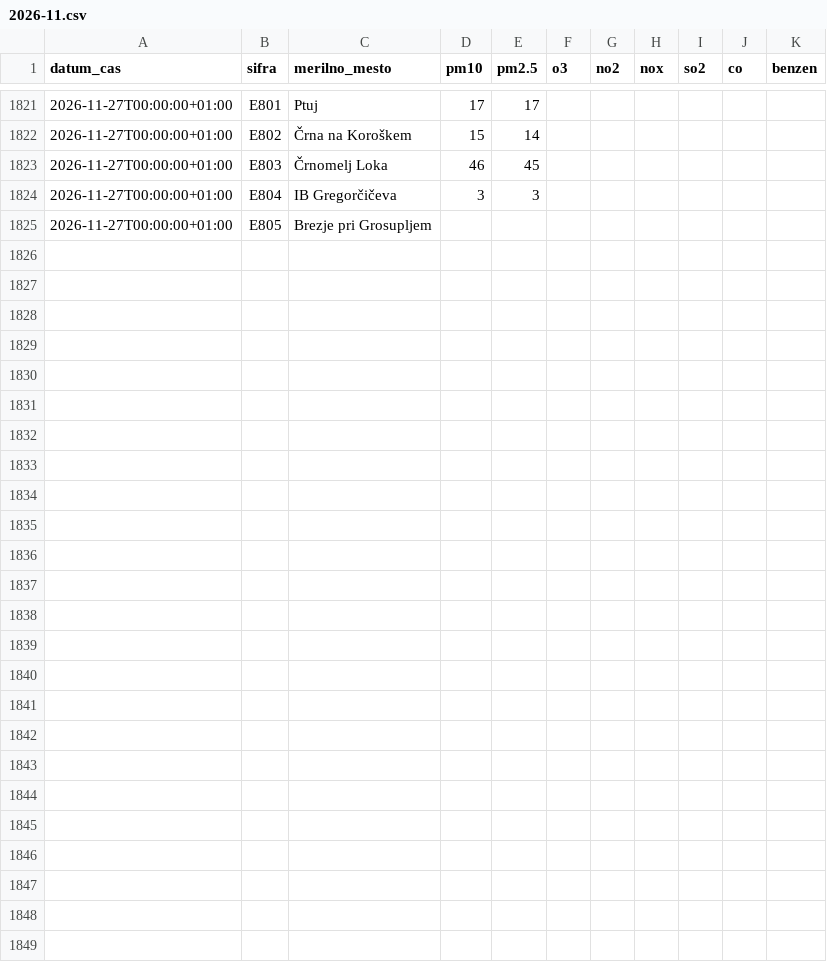
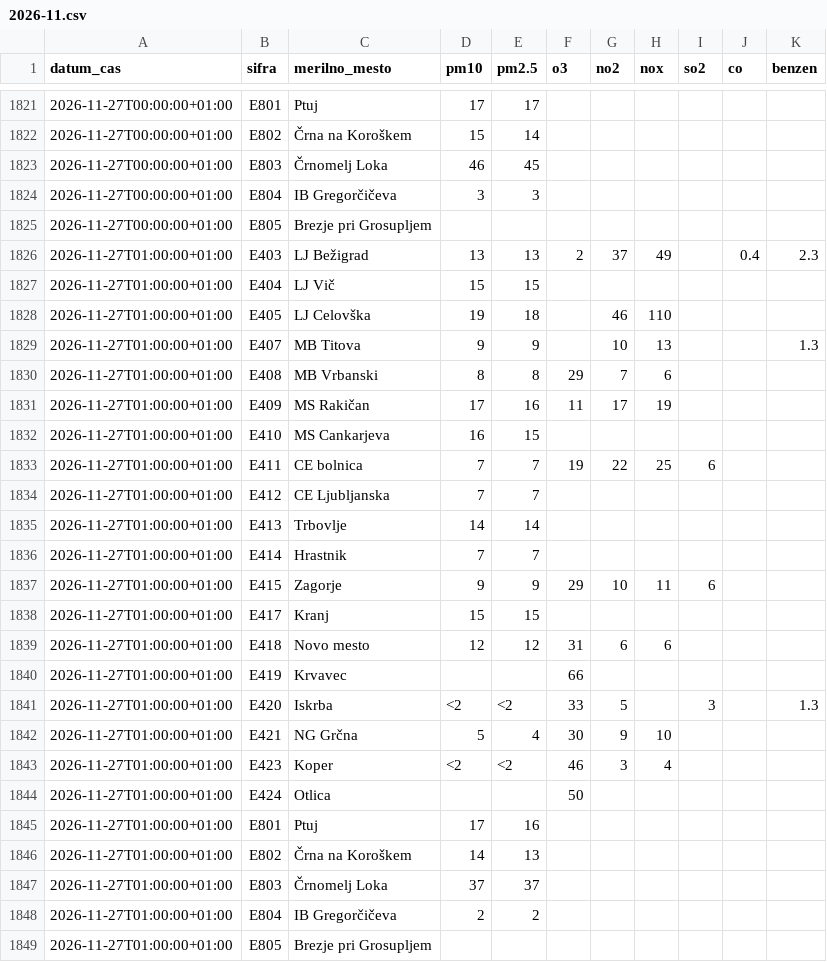
Before and after one commit to gozlk/ones-zrak-podatki, a CSV file: data/urni/2026-11.csv, drawn as a sheet; only a part is shown, gaps mark what is left out.

```diff
--- a/data/urni/2026-11.csv
+++ b/data/urni/2026-11.csv
@@ -1825 +1825,25 @@ datum_cas,sifra,merilno_mesto,pm10,pm2.5,o3,no2,nox,so2,co,benzen
 2026-11-27T00:00:00+01:00,E805,Brezje pri Grosupljem,,,,,,,,
+2026-11-27T01:00:00+01:00,E403,LJ Bežigrad,13,13,2,37,49,,0.4,2.3
+2026-11-27T01:00:00+01:00,E404,LJ Vič,15,15,,,,,,
+2026-11-27T01:00:00+01:00,E405,LJ Celovška,19,18,,46,110,,,
+2026-11-27T01:00:00+01:00,E407,MB Titova,9,9,,10,13,,,1.3
+2026-11-27T01:00:00+01:00,E408,MB Vrbanski,8,8,29,7,6,,,
+2026-11-27T01:00:00+01:00,E409,MS Rakičan,17,16,11,17,19,,,
+2026-11-27T01:00:00+01:00,E410,MS Cankarjeva,16,15,,,,,,
+2026-11-27T01:00:00+01:00,E411,CE bolnica,7,7,19,22,25,6,,
+2026-11-27T01:00:00+01:00,E412,CE Ljubljanska,7,7,,,,,,
+2026-11-27T01:00:00+01:00,E413,Trbovlje,14,14,,,,,,
+2026-11-27T01:00:00+01:00,E414,Hrastnik,7,7,,,,,,
+2026-11-27T01:00:00+01:00,E415,Zagorje,9,9,29,10,11,6,,
+2026-11-27T01:00:00+01:00,E417,Kranj,15,15,,,,,,
+2026-11-27T01:00:00+01:00,E418,Novo mesto,12,12,31,6,6,,,
+2026-11-27T01:00:00+01:00,E419,Krvavec,,,66,,,,,
+2026-11-27T01:00:00+01:00,E420,Iskrba,<2,<2,33,5,,3,,1.3
+2026-11-27T01:00:00+01:00,E421,NG Grčna,5,4,30,9,10,,,
+2026-11-27T01:00:00+01:00,E423,Koper,<2,<2,46,3,4,,,
+2026-11-27T01:00:00+01:00,E424,Otlica,,,50,,,,,
+2026-11-27T01:00:00+01:00,E801,Ptuj,17,16,,,,,,
+2026-11-27T01:00:00+01:00,E802,Črna na Koroškem,14,13,,,,,,
+2026-11-27T01:00:00+01:00,E803,Črnomelj Loka,37,37,,,,,,
+2026-11-27T01:00:00+01:00,E804,IB Gregorčičeva,2,2,,,,,,
+2026-11-27T01:00:00+01:00,E805,Brezje pri Grosupljem,,,,,,,,
```
